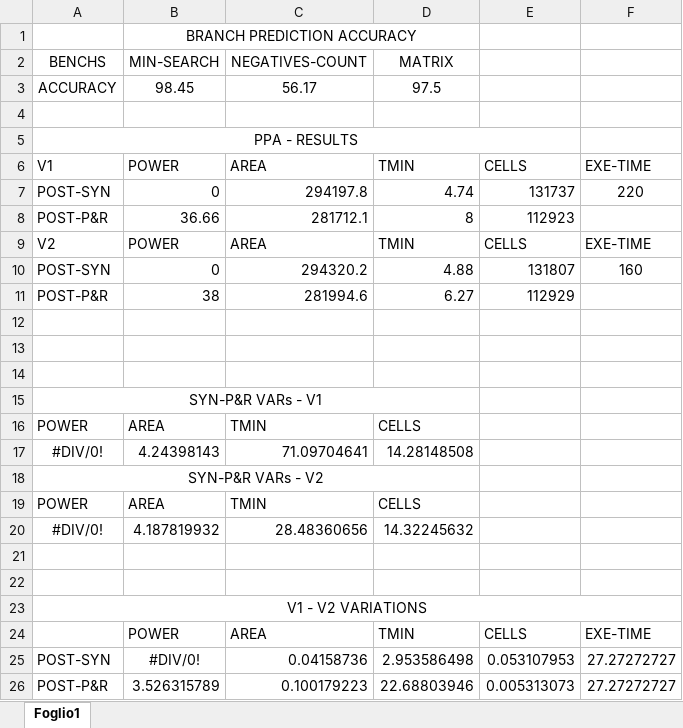
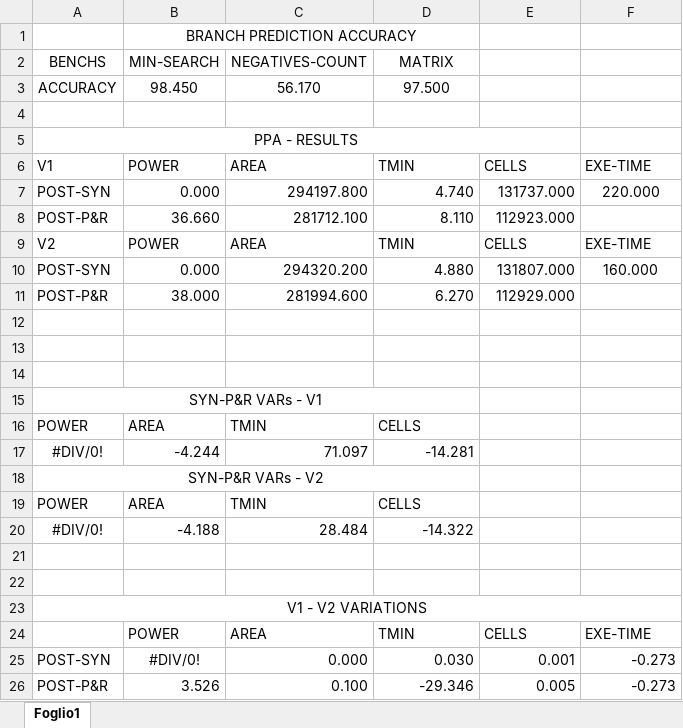
Before and after one commit to Luigi2898/Laboratori-ISA, an Excel workbook: Lab3/file/sample_plot.xlsx, sheet Foglio1, drawn as a sheet; values as stored, in another font and other column widths than the file's, no borders; charts and pictures not drawn; removed rows and columns are numbered as before the commit, all else as after; the diff names each change by its address in the sheet, - before the commit and + after, or states it on an @@ line.

Commit message:
Update sample_plot.xlsx

```diff
--- a/Lab3/file/sample_plot.xlsx (sheet Foglio1)
+++ b/Lab3/file/sample_plot.xlsx (sheet Foglio1)
-row 3: ACCURACY | 98.45 | 56.17 | 97.5
+row 3: ACCURACY | 98.450 | 56.170 | 97.500
-row 7: POST-SYN | 0 | 294197.8 | 4.74 | 131737 | 220
-row 8: POST-P&R | 36.66 | 281712.1 | 8 | 112923
+row 7: POST-SYN | 0.000 | 294197.800 | 4.740 | 131737.000 | 220.000
+row 8: POST-P&R | 36.660 | 281712.100 | 8.110 | 112923.000
-row 10: POST-SYN | 0 | 294320.2 | 4.88 | 131807 | 160
-row 11: POST-P&R | 38 | 281994.6 | 6.27 | 112929
+row 10: POST-SYN | 0.000 | 294320.200 | 4.880 | 131807.000 | 160.000
+row 11: POST-P&R | 38.000 | 281994.600 | 6.270 | 112929.000
-row 17: #DIV/0! | 4.24398143 | 71.09704641 | 14.28148508
+row 17: #DIV/0! | -4.244 | 71.097 | -14.281
-row 20: #DIV/0! | 4.187819932 | 28.48360656 | 14.32245632
+row 20: #DIV/0! | -4.188 | 28.484 | -14.322
-C25 (NEGATIVES-COUNT): 0.04158736
+C25 (NEGATIVES-COUNT): 0.000
-D25 (MATRIX): 2.953586498
+D25 (MATRIX): 0.030
-E25: 0.053107953
+E25: 0.001
-F25: 27.27272727
+F25: -0.273
-row 26: POST-P&R | 3.526315789 | 0.100179223 | 22.68803946 | 0.005313073 | 27.27272727
+row 26: POST-P&R | 3.526 | 0.100 | -29.346 | 0.005 | -0.273
```
Also changed, not shown: formulas that keep their value, charts or pictures.
